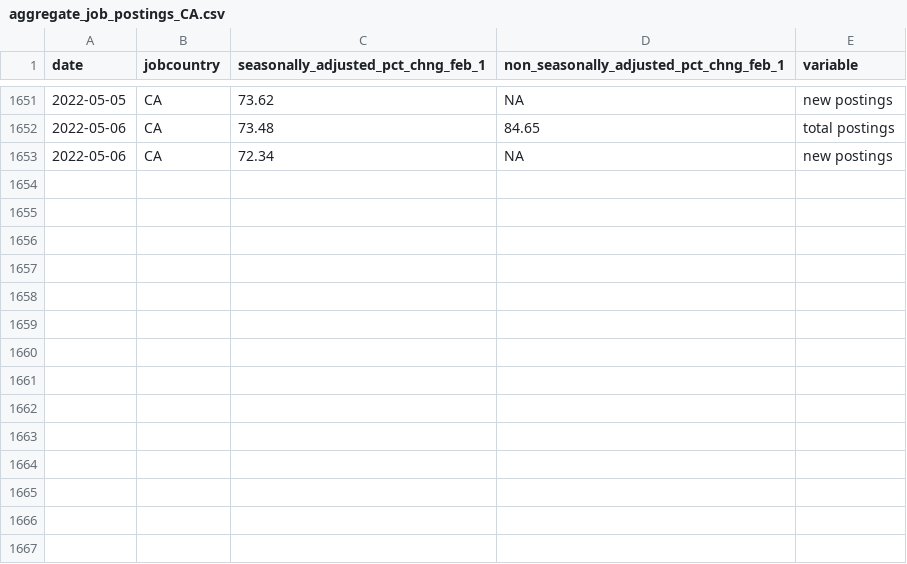
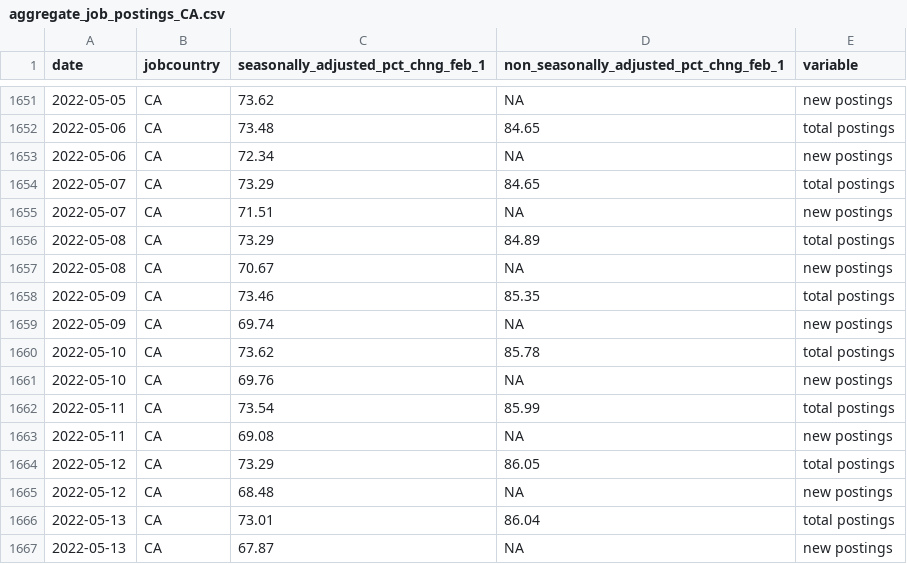
Before and after one commit to hiring-lab/job_postings_tracker, a CSV file: CA/aggregate_job_postings_CA.csv, drawn as a sheet; only a part is shown, gaps mark what is left out; the diff names each change by its address in the sheet, - before the commit and + after, or states it on an @@ line.

```diff
--- a/CA/aggregate_job_postings_CA.csv
+++ b/CA/aggregate_job_postings_CA.csv
+row 1654: 2022-05-07 | CA | 73.29 | 84.65 | total postings
+row 1655: 2022-05-07 | CA | 71.51 | NA | new postings
+row 1656: 2022-05-08 | CA | 73.29 | 84.89 | total postings
+row 1657: 2022-05-08 | CA | 70.67 | NA | new postings
+row 1658: 2022-05-09 | CA | 73.46 | 85.35 | total postings
+row 1659: 2022-05-09 | CA | 69.74 | NA | new postings
+row 1660: 2022-05-10 | CA | 73.62 | 85.78 | total postings
+row 1661: 2022-05-10 | CA | 69.76 | NA | new postings
+row 1662: 2022-05-11 | CA | 73.54 | 85.99 | total postings
+row 1663: 2022-05-11 | CA | 69.08 | NA | new postings
+row 1664: 2022-05-12 | CA | 73.29 | 86.05 | total postings
+row 1665: 2022-05-12 | CA | 68.48 | NA | new postings
+row 1666: 2022-05-13 | CA | 73.01 | 86.04 | total postings
+row 1667: 2022-05-13 | CA | 67.87 | NA | new postings
```
Also changed, not shown: AU/aggregate_job_postings_AU.csv, CA/provincial_postings_ca.csv, 14 other files.
